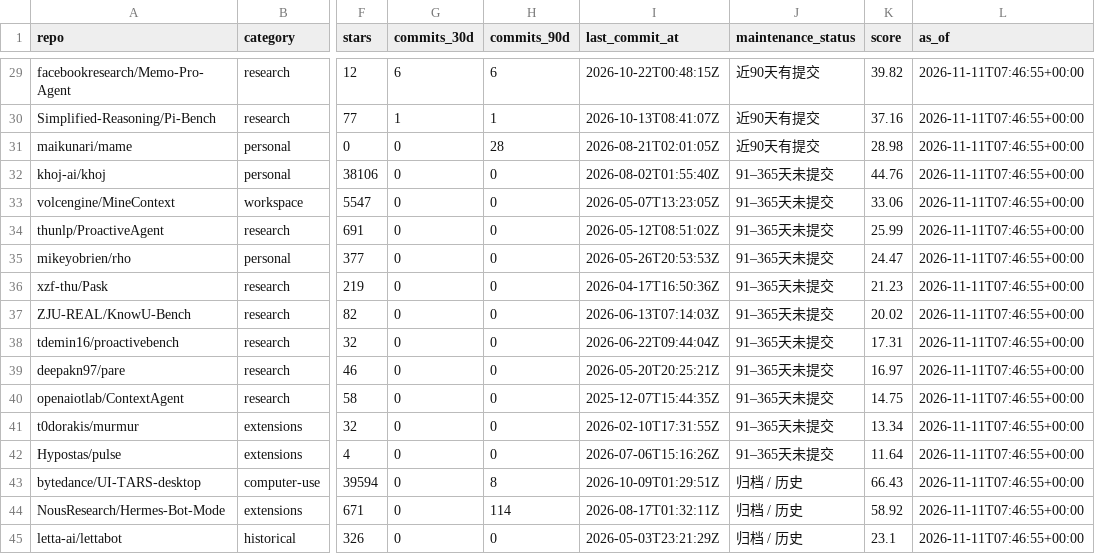
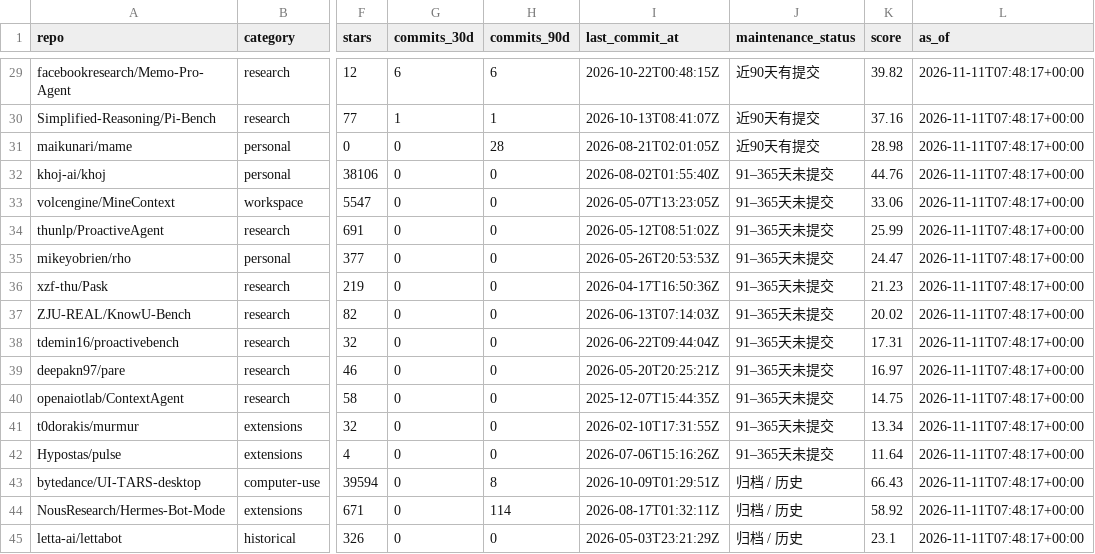
Before and after one commit to ZanePoe/awesome_bot, a CSV file: data/rankings.csv, drawn as a sheet; only a part is shown, gaps mark what is left out; the diff covers the shown part only; the diff names each change by its address in the sheet, - before the commit and + after, or states it on an @@ line.

```diff
--- a/data/rankings.csv
+++ b/data/rankings.csv
-L29:L45 (as_of): 2026-11-11T07:46:55+00:00
+L29:L45 (as_of): 2026-11-11T07:48:17+00:00
```
Also changed, not shown: 30 edited cells elsewhere in this file, 3 other files.
